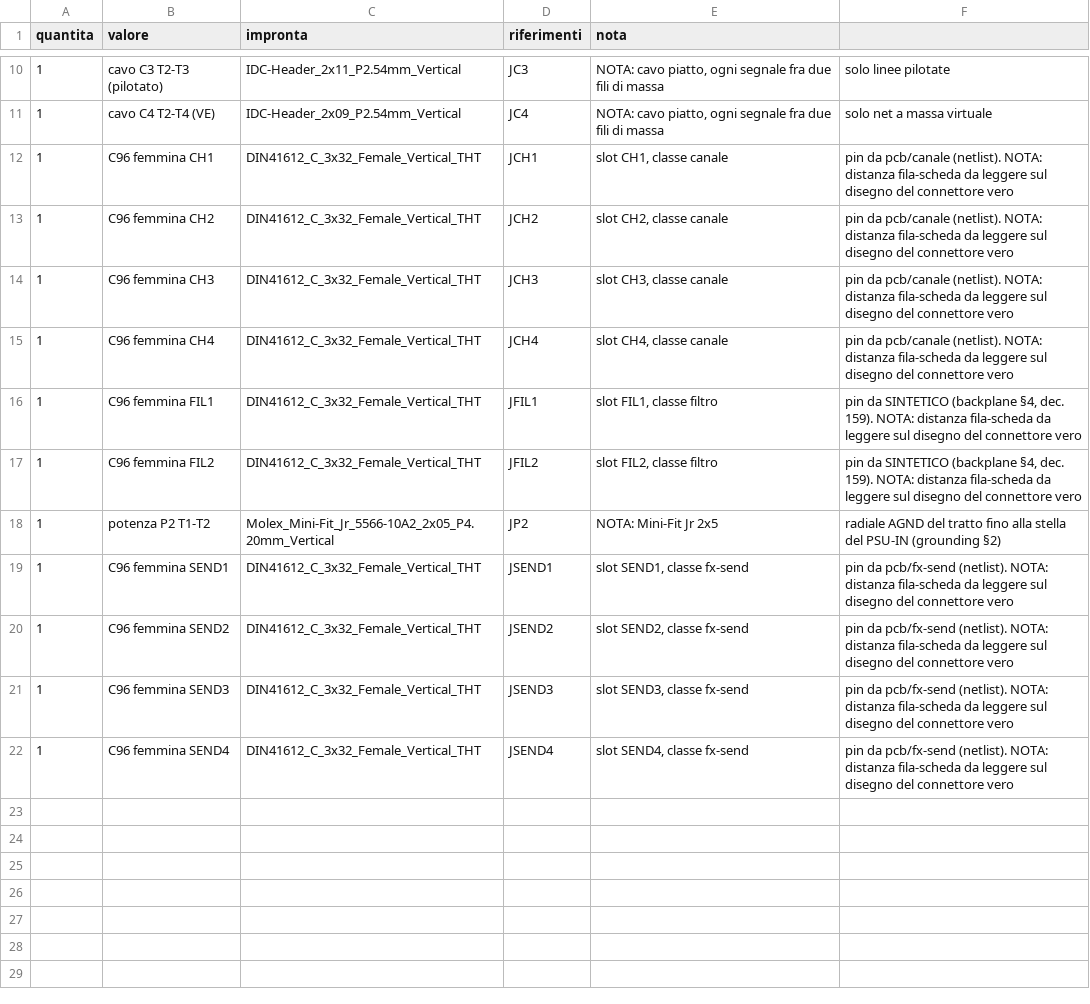
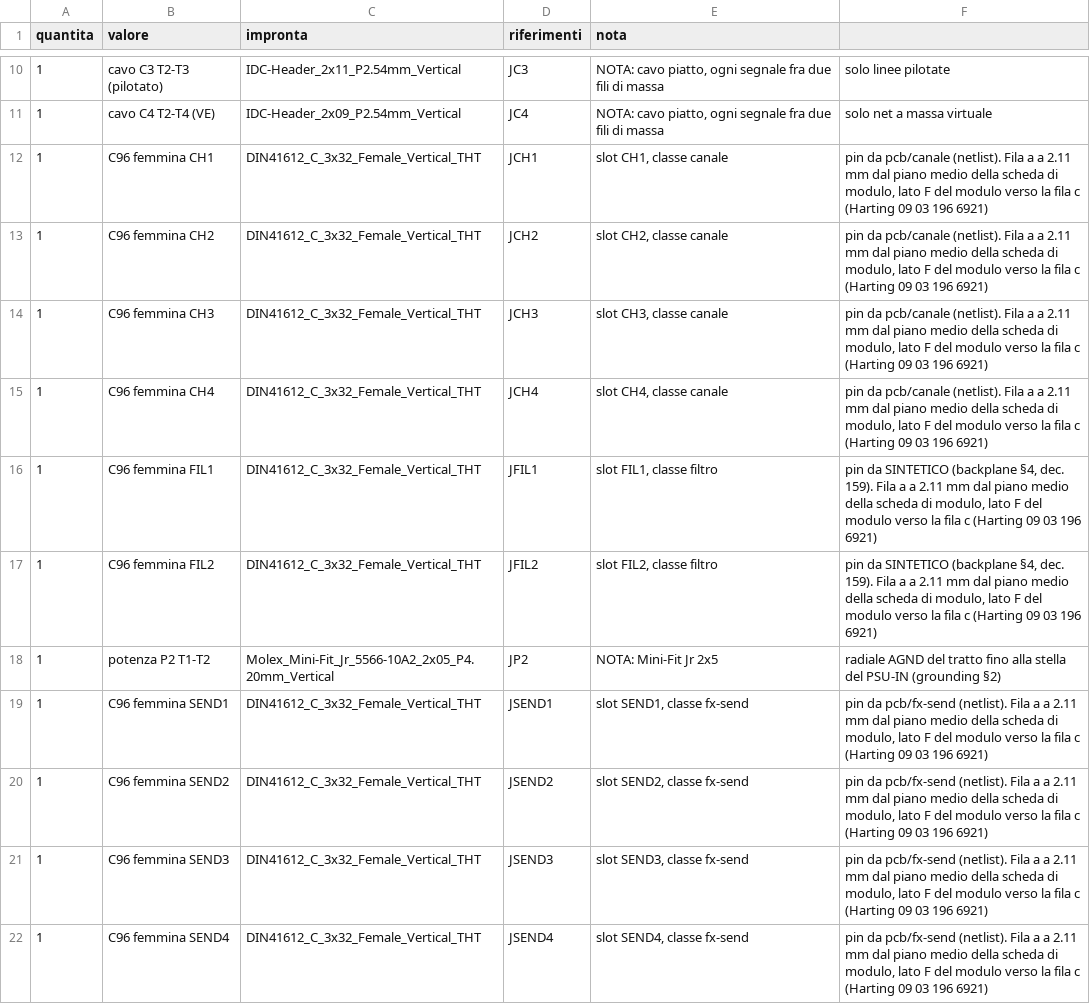
Before and after one commit to dj-filippo241/maelcum_mixer, a CSV file: pcb/backplane/t2/bom.csv, drawn as a sheet; only a part is shown, gaps mark what is left out.

Commit message:
Backplane C96 geometry from the Harting drawing (todo 302): rows a/b/c sit on the module's component side, row a 2.11 mm from the module board mid-plane (1.6 mm board, row b 3.85 mm from the F face, 09 03 196 6921 p. 01.21). Female C96 moved 4.65 mm toward row c on all slots, T2 PTC groups moved with them; T1-T4 regenerated, all PASS, DRC 0 open (T2 on the 2nd Freerouting try). Found: module boards put row a holes 6.5 mm from the edge, drawing wants 5.3 (todo 303)

```diff
--- a/pcb/backplane/t2/bom.csv
+++ b/pcb/backplane/t2/bom.csv
@@ -11,12 +11,12 @@ quantita;valore;impronta;riferimenti;nota
 1;cavo C4 T2-T4 (VE);IDC-Header_2x09_P2.54mm_Vertical;JC4;NOTA: cavo piatto, ogni segnale fra due fili di massa; solo net a massa virtuale
-1;C96 femmina CH1;DIN41612_C_3x32_Female_Vertical_THT;JCH1;slot CH1, classe canale; pin da pcb/canale (netlist). NOTA: distanza fila-scheda da leggere sul disegno del connettore vero
-1;C96 femmina CH2;DIN41612_C_3x32_Female_Vertical_THT;JCH2;slot CH2, classe canale; pin da pcb/canale (netlist). NOTA: distanza fila-scheda da leggere sul disegno del connettore vero
-1;C96 femmina CH3;DIN41612_C_3x32_Female_Vertical_THT;JCH3;slot CH3, classe canale; pin da pcb/canale (netlist). NOTA: distanza fila-scheda da leggere sul disegno del connettore vero
-1;C96 femmina CH4;DIN41612_C_3x32_Female_Vertical_THT;JCH4;slot CH4, classe canale; pin da pcb/canale (netlist). NOTA: distanza fila-scheda da leggere sul disegno del connettore vero
-1;C96 femmina FIL1;DIN41612_C_3x32_Female_Vertical_THT;JFIL1;slot FIL1, classe filtro; pin da SINTETICO (backplane §4, dec. 159). NOTA: distanza fila-scheda da leggere sul disegno del connettore vero
-1;C96 femmina FIL2;DIN41612_C_3x32_Female_Vertical_THT;JFIL2;slot FIL2, classe filtro; pin da SINTETICO (backplane §4, dec. 159). NOTA: distanza fila-scheda da leggere sul disegno del connettore vero
+1;C96 femmina CH1;DIN41612_C_3x32_Female_Vertical_THT;JCH1;slot CH1, classe canale; pin da pcb/canale (netlist). Fila a a 2.11 mm dal piano medio della scheda di modulo, lato F del modulo verso la fila c (Harting 09 03 196 6921)
+1;C96 femmina CH2;DIN41612_C_3x32_Female_Vertical_THT;JCH2;slot CH2, classe canale; pin da pcb/canale (netlist). Fila a a 2.11 mm dal piano medio della scheda di modulo, lato F del modulo verso la fila c (Harting 09 03 196 6921)
+1;C96 femmina CH3;DIN41612_C_3x32_Female_Vertical_THT;JCH3;slot CH3, classe canale; pin da pcb/canale (netlist). Fila a a 2.11 mm dal piano medio della scheda di modulo, lato F del modulo verso la fila c (Harting 09 03 196 6921)
+1;C96 femmina CH4;DIN41612_C_3x32_Female_Vertical_THT;JCH4;slot CH4, classe canale; pin da pcb/canale (netlist). Fila a a 2.11 mm dal piano medio della scheda di modulo, lato F del modulo verso la fila c (Harting 09 03 196 6921)
+1;C96 femmina FIL1;DIN41612_C_3x32_Female_Vertical_THT;JFIL1;slot FIL1, classe filtro; pin da SINTETICO (backplane §4, dec. 159). Fila a a 2.11 mm dal piano medio della scheda di modulo, lato F del modulo verso la fila c (Harting 09 03 196 6921)
+1;C96 femmina FIL2;DIN41612_C_3x32_Female_Vertical_THT;JFIL2;slot FIL2, classe filtro; pin da SINTETICO (backplane §4, dec. 159). Fila a a 2.11 mm dal piano medio della scheda di modulo, lato F del modulo verso la fila c (Harting 09 03 196 6921)
 1;potenza P2 T1-T2;Molex_Mini-Fit_Jr_5566-10A2_2x05_P4.20mm_Vertical;JP2;NOTA: Mini-Fit Jr 2x5; radiale AGND del tratto fino alla stella del PSU-IN (grounding §2)
-1;C96 femmina SEND1;DIN41612_C_3x32_Female_Vertical_THT;JSEND1;slot SEND1, classe fx-send; pin da pcb/fx-send (netlist). NOTA: distanza fila-scheda da leggere sul disegno del connettore vero
-1;C96 femmina SEND2;DIN41612_C_3x32_Female_Vertical_THT;JSEND2;slot SEND2, classe fx-send; pin da pcb/fx-send (netlist). NOTA: distanza fila-scheda da leggere sul disegno del connettore vero
-1;C96 femmina SEND3;DIN41612_C_3x32_Female_Vertical_THT;JSEND3;slot SEND3, classe fx-send; pin da pcb/fx-send (netlist). NOTA: distanza fila-scheda da leggere sul disegno del connettore vero
-1;C96 femmina SEND4;DIN41612_C_3x32_Female_Vertical_THT;JSEND4;slot SEND4, classe fx-send; pin da pcb/fx-send (netlist). NOTA: distanza fila-scheda da leggere sul disegno del connettore vero
+1;C96 femmina SEND1;DIN41612_C_3x32_Female_Vertical_THT;JSEND1;slot SEND1, classe fx-send; pin da pcb/fx-send (netlist). Fila a a 2.11 mm dal piano medio della scheda di modulo, lato F del modulo verso la fila c (Harting 09 03 196 6921)
+1;C96 femmina SEND2;DIN41612_C_3x32_Female_Vertical_THT;JSEND2;slot SEND2, classe fx-send; pin da pcb/fx-send (netlist). Fila a a 2.11 mm dal piano medio della scheda di modulo, lato F del modulo verso la fila c (Harting 09 03 196 6921)
+1;C96 femmina SEND3;DIN41612_C_3x32_Female_Vertical_THT;JSEND3;slot SEND3, classe fx-send; pin da pcb/fx-send (netlist). Fila a a 2.11 mm dal piano medio della scheda di modulo, lato F del modulo verso la fila c (Harting 09 03 196 6921)
+1;C96 femmina SEND4;DIN41612_C_3x32_Female_Vertical_THT;JSEND4;slot SEND4, classe fx-send; pin da pcb/fx-send (netlist). Fila a a 2.11 mm dal piano medio della scheda di modulo, lato F del modulo verso la fila c (Harting 09 03 196 6921)
```
Also changed, not shown: pcb/backplane/t1/bom.csv, pcb/backplane/t3/bom.csv, 24 other files.
